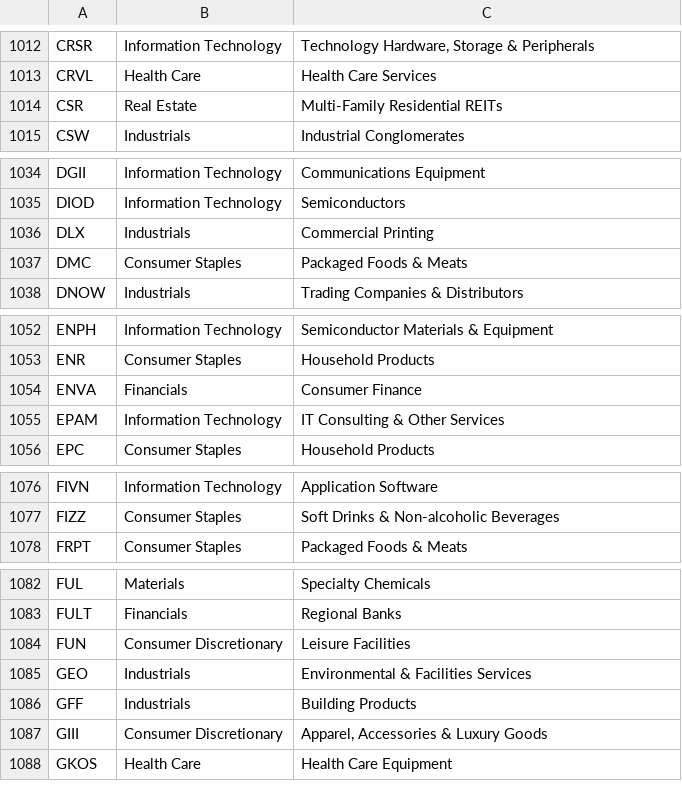
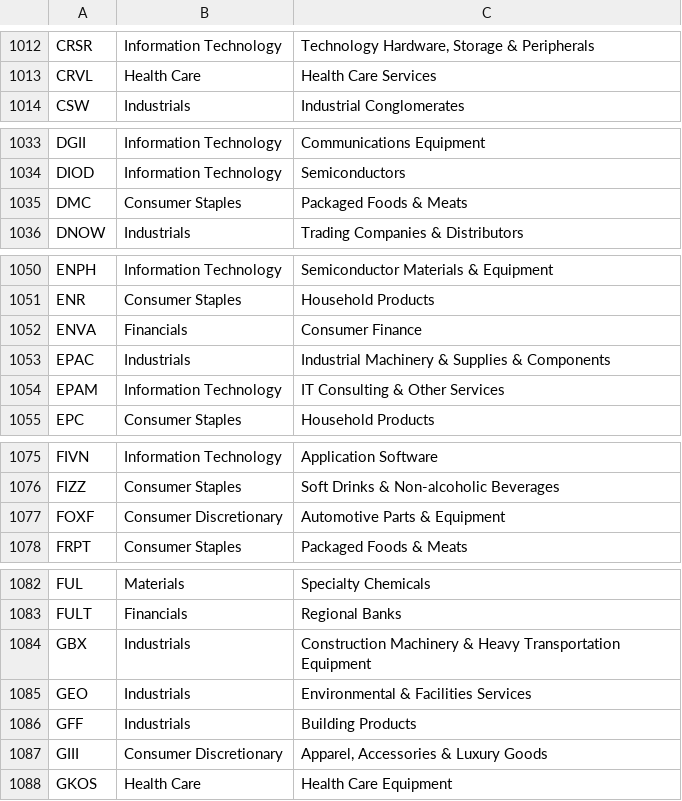
Before and after one commit to Shazil10/alpaca-paper-trader, a CSV file: universe.csv, drawn as a sheet; only a part is shown, gaps mark what is left out; the diff covers the shown part only.

```diff
--- a/universe.csv
+++ b/universe.csv
@@ -1013,3 +1013,2 @@ CRSR,Information Technology,"Technology Hardware, Storage & Peripherals"
 CRVL,Health Care,Health Care Services
-CSR,Real Estate,Multi-Family Residential REITs
 CSW,Industrials,Industrial Conglomerates
@@ -1035,3 +1034,2 @@ DGII,Information Technology,Communications Equipment
 DIOD,Information Technology,Semiconductors
-DLX,Industrials,Commercial Printing
 DMC,Consumer Staples,Packaged Foods & Meats
@@ -1054,2 +1052,3 @@ ENR,Consumer Staples,Household Products
 ENVA,Financials,Consumer Finance
+EPAC,Industrials,Industrial Machinery & Supplies & Components
 EPAM,Information Technology,IT Consulting & Other Services
@@ -1077,2 +1076,3 @@ FIVN,Information Technology,Application Software
 FIZZ,Consumer Staples,Soft Drinks & Non-alcoholic Beverages
+FOXF,Consumer Discretionary,Automotive Parts & Equipment
 FRPT,Consumer Staples,Packaged Foods & Meats
@@ -1083,3 +1083,3 @@ FUL,Materials,Specialty Chemicals
 FULT,Financials,Regional Banks
-FUN,Consumer Discretionary,Leisure Facilities
+GBX,Industrials,Construction Machinery & Heavy Transportation Equipment
 GEO,Industrials,Environmental & Facilities Services
```
Also changed, not shown: 5 added rows elsewhere in this file, data/universe/current_membership.csv, data/universe/master_tickers.csv, 5 other files.
